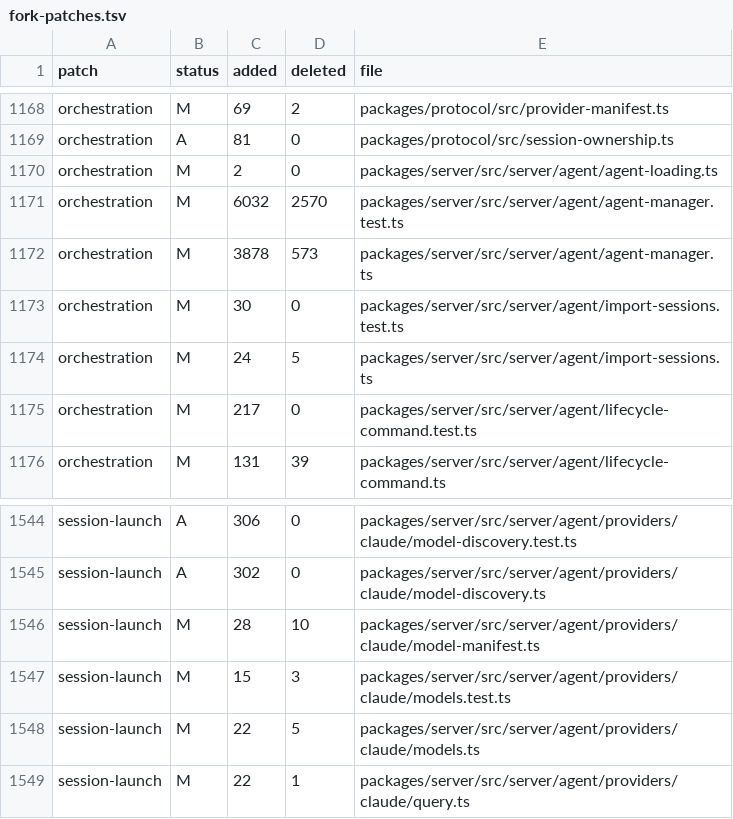
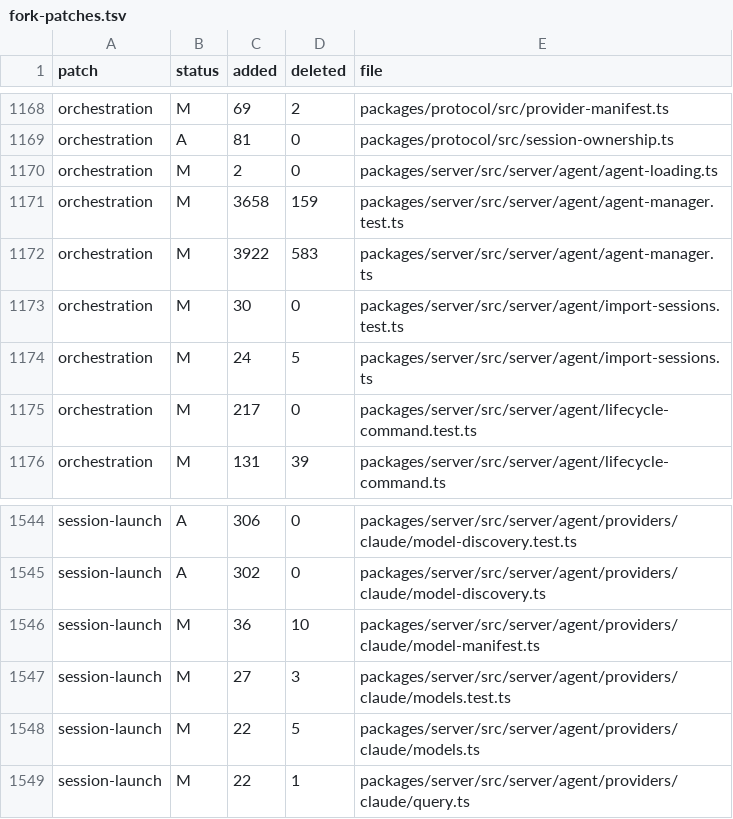
Before and after one commit to Subrising/fulcra, a TSV file: docs/fork-patches.tsv, drawn as a sheet; only a part is shown, gaps mark what is left out.

```diff
--- a/docs/fork-patches.tsv
+++ b/docs/fork-patches.tsv
@@ -1170,4 +1170,4 @@ orchestration	A	81	0	packages/protocol/src/session-ownership.ts
 orchestration	M	2	0	packages/server/src/server/agent/agent-loading.ts
-orchestration	M	6032	2570	packages/server/src/server/agent/agent-manager.test.ts
-orchestration	M	3878	573	packages/server/src/server/agent/agent-manager.ts
+orchestration	M	3658	159	packages/server/src/server/agent/agent-manager.test.ts
+orchestration	M	3922	583	packages/server/src/server/agent/agent-manager.ts
 orchestration	M	30	0	packages/server/src/server/agent/import-sessions.test.ts
@@ -1545,4 +1545,4 @@ session-launch	A	306	0	packages/server/src/server/agent/providers/claude/model-d
 session-launch	A	302	0	packages/server/src/server/agent/providers/claude/model-discovery.ts
-session-launch	M	28	10	packages/server/src/server/agent/providers/claude/model-manifest.ts
-session-launch	M	15	3	packages/server/src/server/agent/providers/claude/models.test.ts
+session-launch	M	36	10	packages/server/src/server/agent/providers/claude/model-manifest.ts
+session-launch	M	27	3	packages/server/src/server/agent/providers/claude/models.test.ts
 session-launch	M	22	5	packages/server/src/server/agent/providers/claude/models.ts
```
Also changed, not shown: 1 other file.
